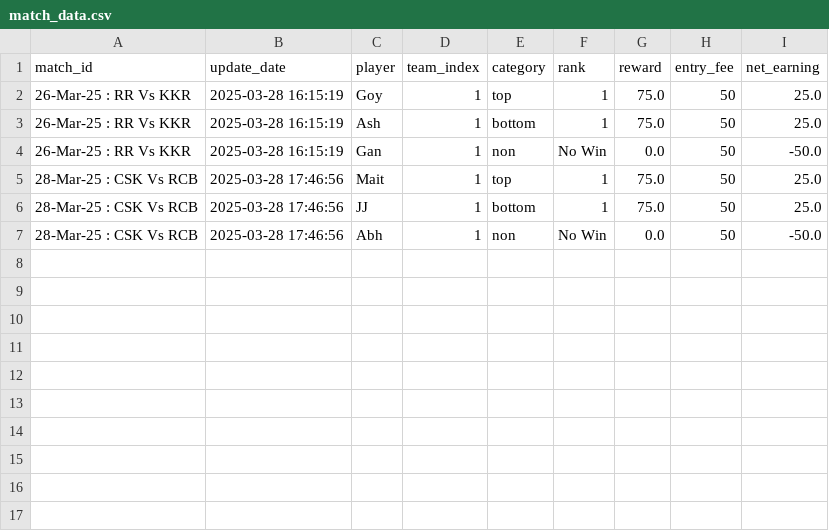
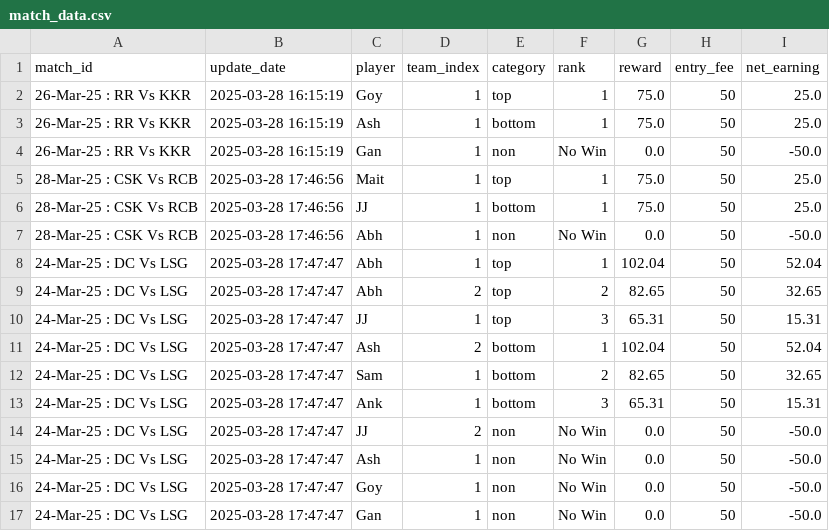
Before and after one commit to aanand862/dream11-Calc, a CSV file: match_data.csv, drawn as a sheet.

Commit message:
Automated Update CSV file with new data

```diff
--- a/match_data.csv
+++ b/match_data.csv
@@ -7 +7,11 @@ match_id,update_date,player,team_index,category,rank,reward,entry_fee,net_earnin
 28-Mar-25 : CSK Vs RCB,2025-03-28 17:46:56,Abh,1,non,No Win,0.0,50,-50.0
+24-Mar-25 : DC Vs LSG,2025-03-28 17:47:47,Abh,1,top,1,102.04,50,52.04
+24-Mar-25 : DC Vs LSG,2025-03-28 17:47:47,Abh,2,top,2,82.65,50,32.65
+24-Mar-25 : DC Vs LSG,2025-03-28 17:47:47,JJ,1,top,3,65.31,50,15.31
+24-Mar-25 : DC Vs LSG,2025-03-28 17:47:47,Ash,2,bottom,1,102.04,50,52.04
+24-Mar-25 : DC Vs LSG,2025-03-28 17:47:47,Sam,1,bottom,2,82.65,50,32.65
+24-Mar-25 : DC Vs LSG,2025-03-28 17:47:47,Ank,1,bottom,3,65.31,50,15.31
+24-Mar-25 : DC Vs LSG,2025-03-28 17:47:47,JJ,2,non,No Win,0.0,50,-50.0
+24-Mar-25 : DC Vs LSG,2025-03-28 17:47:47,Ash,1,non,No Win,0.0,50,-50.0
+24-Mar-25 : DC Vs LSG,2025-03-28 17:47:47,Goy,1,non,No Win,0.0,50,-50.0
+24-Mar-25 : DC Vs LSG,2025-03-28 17:47:47,Gan,1,non,No Win,0.0,50,-50.0
```
